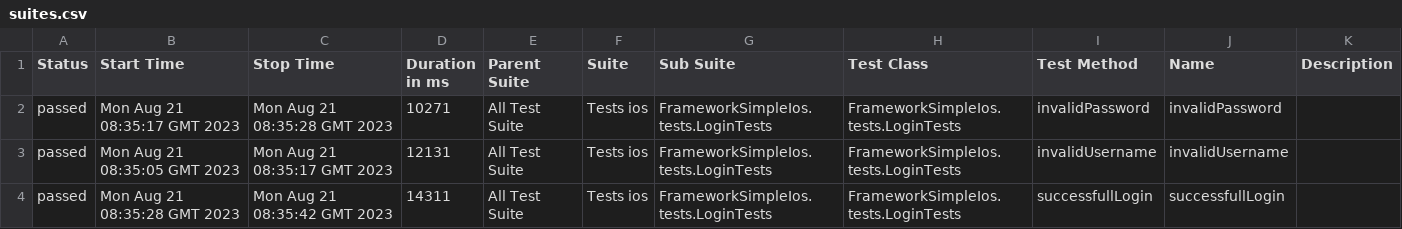
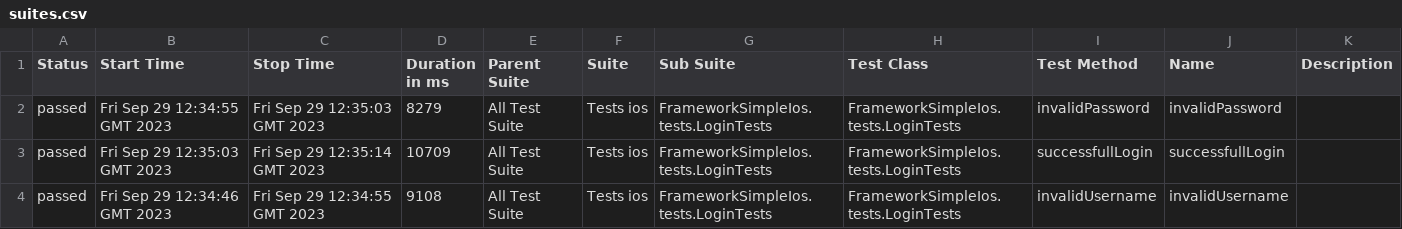
Before and after one commit to yakanamani/Framework-basic-mobile-ios, a CSV file: Test-output/allure-report/data/suites.csv, drawn as a sheet.

```diff
--- a/Test-output/allure-report/data/suites.csv
+++ b/Test-output/allure-report/data/suites.csv
@@ -1,4 +1,4 @@
 "Status","Start Time","Stop Time","Duration in ms","Parent Suite","Suite","Sub Suite","Test Class","Test Method","Name","Description"
-"passed","Mon Aug 21 08:35:17 GMT 2023","Mon Aug 21 08:35:28 GMT 2023","10271","All Test Suite","Tests ios","FrameworkSimpleIos.tests.LoginTests","FrameworkSimpleIos.tests.LoginTests","invalidPassword","invalidPassword",""
-"passed","Mon Aug 21 08:35:05 GMT 2023","Mon Aug 21 08:35:17 GMT 2023","12131","All Test Suite","Tests ios","FrameworkSimpleIos.tests.LoginTests","FrameworkSimpleIos.tests.LoginTests","invalidUsername","invalidUsername",""
-"passed","Mon Aug 21 08:35:28 GMT 2023","Mon Aug 21 08:35:42 GMT 2023","14311","All Test Suite","Tests ios","FrameworkSimpleIos.tests.LoginTests","FrameworkSimpleIos.tests.LoginTests","successfullLogin","successfullLogin",""
+"passed","Fri Sep 29 12:34:55 GMT 2023","Fri Sep 29 12:35:03 GMT 2023","8279","All Test Suite","Tests ios","FrameworkSimpleIos.tests.LoginTests","FrameworkSimpleIos.tests.LoginTests","invalidPassword","invalidPassword",""
+"passed","Fri Sep 29 12:35:03 GMT 2023","Fri Sep 29 12:35:14 GMT 2023","10709","All Test Suite","Tests ios","FrameworkSimpleIos.tests.LoginTests","FrameworkSimpleIos.tests.LoginTests","successfullLogin","successfullLogin",""
+"passed","Fri Sep 29 12:34:46 GMT 2023","Fri Sep 29 12:34:55 GMT 2023","9108","All Test Suite","Tests ios","FrameworkSimpleIos.tests.LoginTests","FrameworkSimpleIos.tests.LoginTests","invalidUsername","invalidUsername",""
```
Also changed, not shown: 38 other files.
